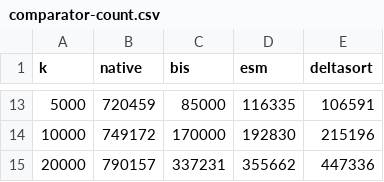
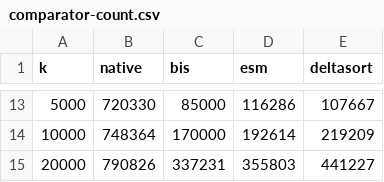
Before and after one commit to shudv/deltasort, a CSV file: paper/benchmarks/rust/comparator-count.csv, drawn as a sheet; only a part is shown, gaps mark what is left out; the diff covers the shown part only.

```diff
--- a/paper/benchmarks/rust/comparator-count.csv
+++ b/paper/benchmarks/rust/comparator-count.csv
@@ -13,3 +13,3 @@ k,native,bis,esm,deltasort
-5000,720459,85000,116335,106591
-10000,749172,170000,192830,215196
-20000,790157,337231,355662,447336
+5000,720330,85000,116286,107667
+10000,748364,170000,192614,219209
+20000,790826,337231,355803,441227
```
Also changed, not shown: 32 edited cells elsewhere in this file, paper/benchmarks/js/comparator-count.csv, paper/benchmarks/js/execution-time.csv, 6 other files.
